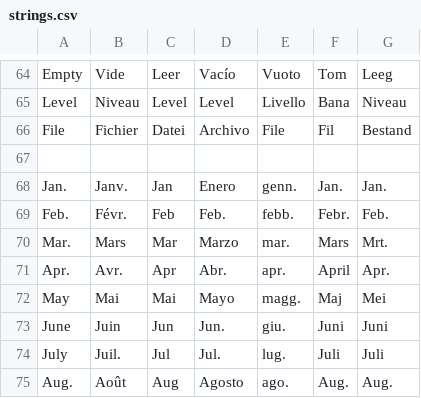
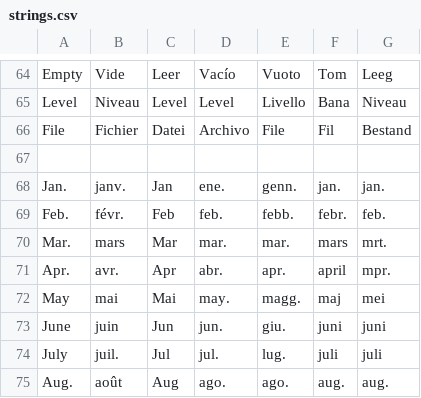
Before and after one commit to jorio/Bugdom2, a CSV file: Data/System/strings.csv, drawn as a sheet; only a part is shown, gaps mark what is left out; the diff covers the shown part only.

```diff
--- a/Data/System/strings.csv
+++ b/Data/System/strings.csv
@@ -353,9 +353,9 @@ File,Fichier,Datei,Archivo,File,Fil,Bestand
 ,,,,,,
-Jan.,Janv.,Jan,Enero,genn.,Jan.,Jan.
-Feb.,Févr.,Feb,Feb.,febb.,Febr.,Feb.
-Mar.,Mars,Mar,Marzo,mar.,Mars,Mrt.
-Apr.,Avr.,Apr,Abr.,apr.,April,Apr.
-May,Mai,Mai,Mayo,magg.,Maj,Mei
-June,Juin,Jun,Jun.,giu.,Juni,Juni
-July,Juil.,Jul,Jul.,lug.,Juli,Juli
-Aug.,Août,Aug,Agosto,ago.,Aug.,Aug.
+Jan.,janv.,Jan,ene.,genn.,jan.,jan.
+Feb.,févr.,Feb,feb.,febb.,febr.,feb.
+Mar.,mars,Mar,mar.,mar.,mars,mrt.
+Apr.,avr.,Apr,abr.,apr.,april,mpr.
+May,mai,Mai,may.,magg.,maj,mei
+June,juin,Jun,jun.,giu.,juni,juni
+July,juil.,Jul,jul.,lug.,juli,juli
+Aug.,août,Aug,ago.,ago.,aug.,aug.
```
Also changed, not shown: 16 edited cells elsewhere in this file, 2 other files.
